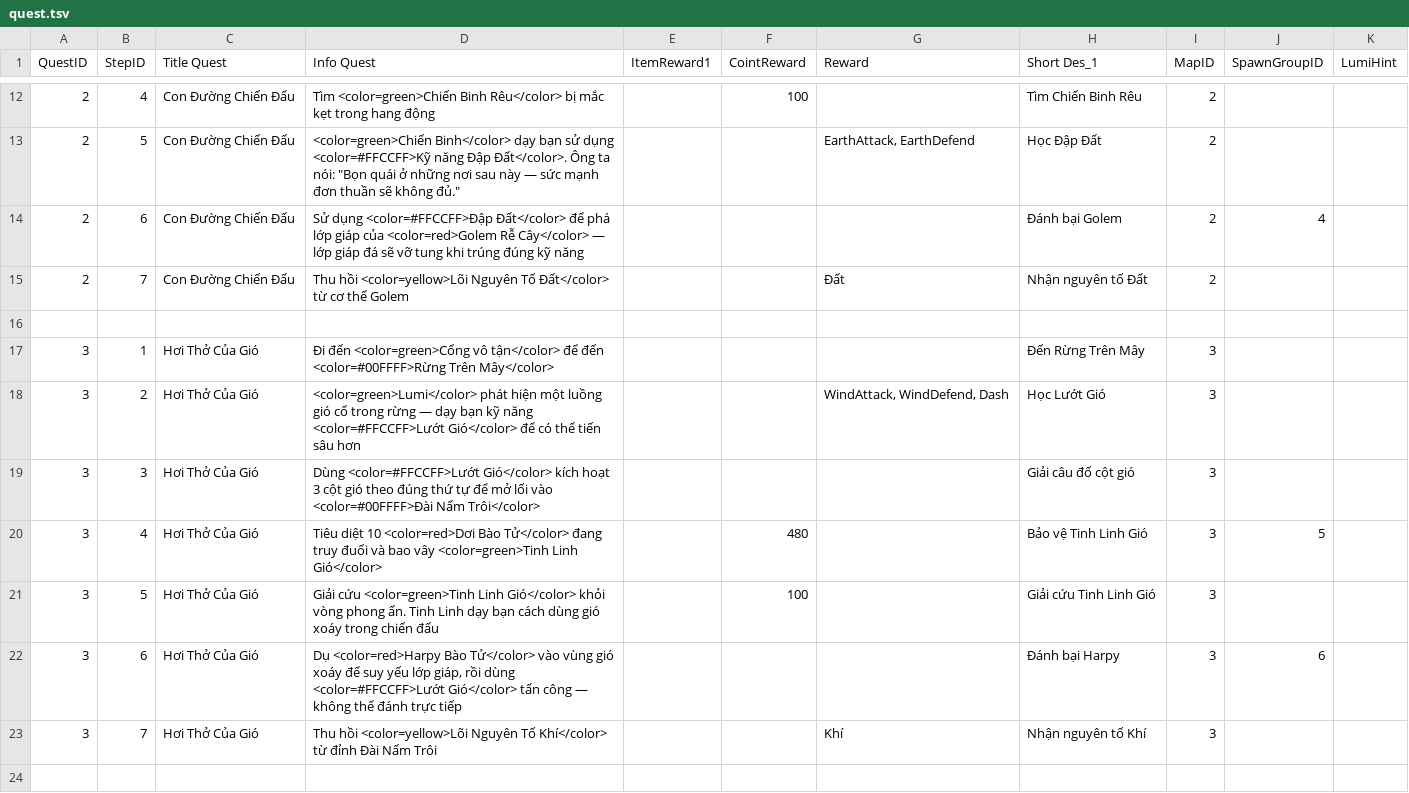
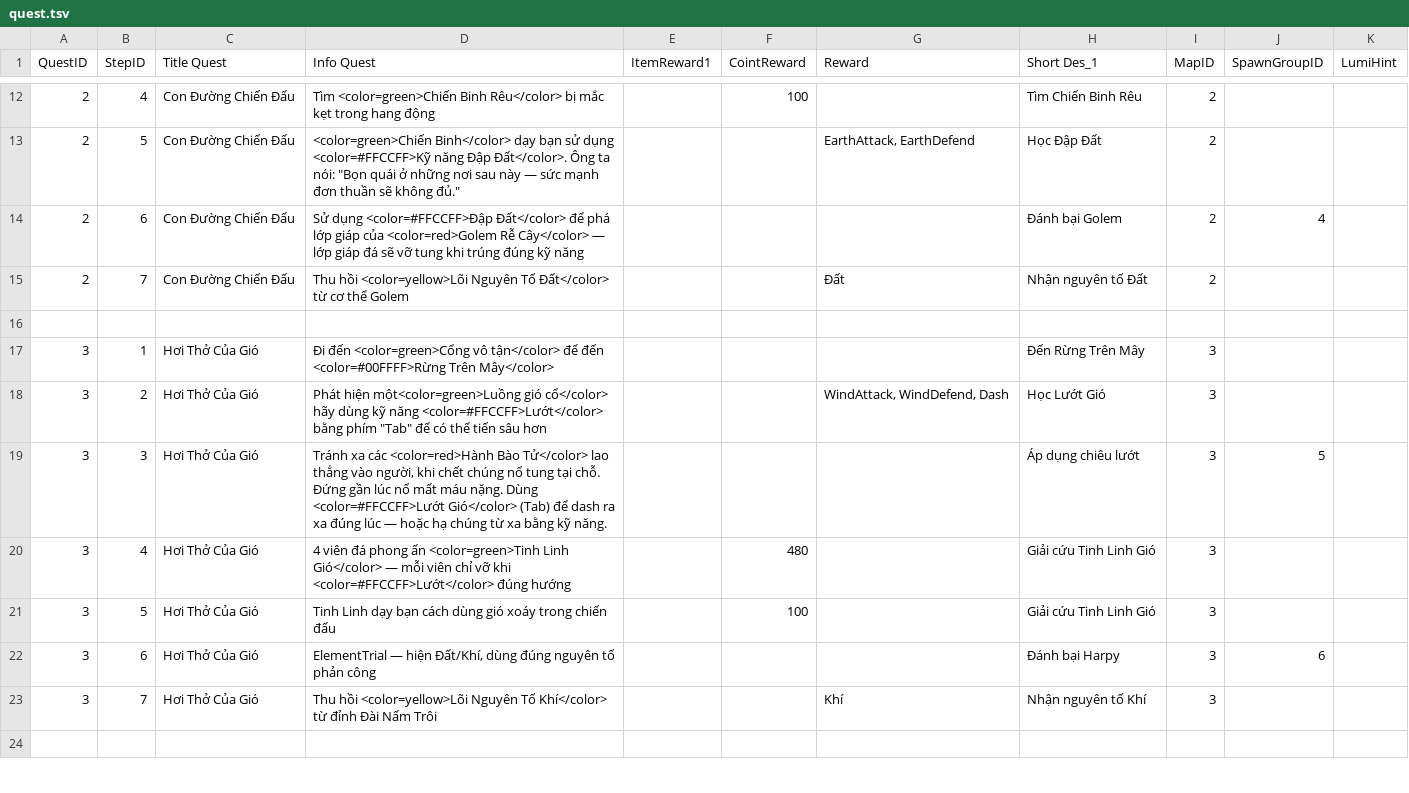
Before and after one commit to thaovothu/TheMushroomGuardian, a TSV file: Assets/StreamingAssets/quest.tsv, drawn as a sheet; only a part is shown, gaps mark what is left out; the diff covers the shown part only.

Commit message:
Update: Done chapter3 step4

```diff
--- a/Assets/StreamingAssets/quest.tsv
+++ b/Assets/StreamingAssets/quest.tsv
@@ -17,7 +17,7 @@ QuestID	StepID	Title Quest	Info Quest	ItemReward1	CointReward	Reward	Short Des_1
 3	1	Hơi Thở Của Gió	Đi đến <color=green>Cổng vô tận</color> để đến <color=#00FFFF>Rừng Trên Mây</color>				Đến Rừng Trên Mây	3		
-3	2	Hơi Thở Của Gió	<color=green>Lumi</color> phát hiện một luồng gió cổ trong rừng — dạy bạn kỹ năng <color=#FFCCFF>Lướt Gió</color> để có thể tiến sâu hơn			"WindAttack, WindDefend, Dash"	Học Lướt Gió	3		
-3	3	Hơi Thở Của Gió	Dùng <color=#FFCCFF>Lướt Gió</color> kích hoạt 3 cột gió theo đúng thứ tự để mở lối vào <color=#00FFFF>Đài Nấm Trôi</color>				Giải câu đố cột gió	3		
-3	4	Hơi Thở Của Gió	Tiêu diệt 10 <color=red>Dơi Bào Tử</color> đang truy đuổi và bao vây <color=green>Tinh Linh Gió</color>		480		Bảo vệ Tinh Linh Gió	3	5	
-3	5	Hơi Thở Của Gió	Giải cứu <color=green>Tinh Linh Gió</color> khỏi vòng phong ấn. Tinh Linh dạy bạn cách dùng gió xoáy trong chiến đấu		100		Giải cứu Tinh Linh Gió	3		
-3	6	Hơi Thở Của Gió	"Dụ <color=red>Harpy Bào Tử</color> vào vùng gió xoáy để suy yếu lớp giáp, rồi dùng <color=#FFCCFF>Lướt Gió</color> tấn công — không thể đánh trực tiếp"				Đánh bại Harpy	3	6	
+3	2	Hơi Thở Của Gió	Phát hiện một<color=green>Luồng gió cổ</color> hãy dùng kỹ năng <color=#FFCCFF>Lướt</color> bằng phím "Tab" để có thể tiến sâu hơn			"WindAttack, WindDefend, Dash"	Học Lướt Gió	3		
+3	3	Hơi Thở Của Gió	"Tránh xa các <color=red>Hành Bào Tử</color> lao thẳng vào người, khi chết chúng nổ tung tại chỗ. Đứng gần lúc nổ mất máu nặng. Dùng <color=#FFCCFF>Lướt Gió</color> (Tab) để dash ra xa đúng lúc — hoặc hạ chúng từ xa bằng kỹ năng."				Áp dụng chiêu lướt	3	5	
+3	4	Hơi Thở Của Gió	4 viên đá phong ấn <color=green>Tinh Linh Gió</color> — mỗi viên chỉ vỡ khi <color=#FFCCFF>Lướt</color> đúng hướng		480		Giải cứu Tinh Linh Gió	3		
+3	5	Hơi Thở Của Gió	Tinh Linh dạy bạn cách dùng gió xoáy trong chiến đấu		100		Giải cứu Tinh Linh Gió	3		
+3	6	Hơi Thở Của Gió	"ElementTrial — hiện Đất/Khí, dùng đúng nguyên tố phản công"				Đánh bại Harpy	3	6	
 3	7	Hơi Thở Của Gió	Thu hồi <color=yellow>Lõi Nguyên Tố Khí</color> từ đỉnh Đài Nấm Trôi			Khí	Nhận nguyên tố Khí	3		
```
Also changed, not shown: 3 removed rows and 10 edited cells elsewhere in this file, 34 other files.
